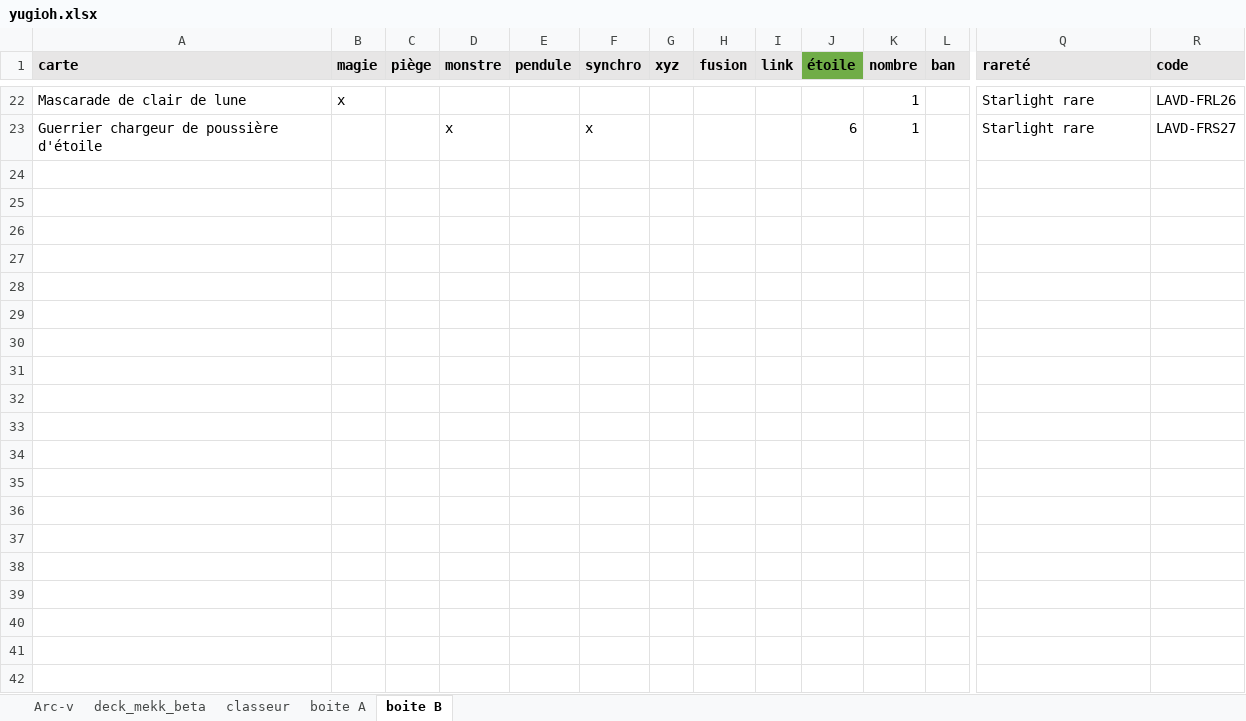
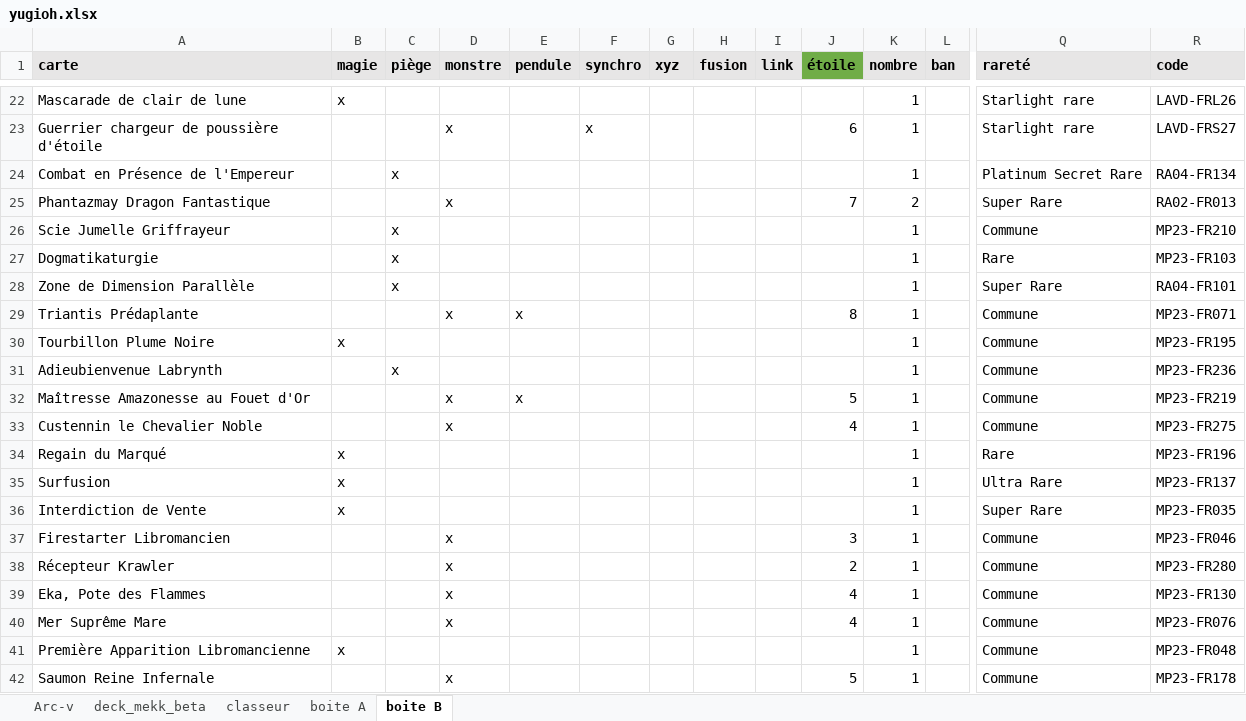
Before and after one commit to portaless/Yugioh_check_collec, an Excel workbook: yugioh.xlsx, sheet boite B, drawn as a sheet; only a part is shown, gaps mark what is left out; values as stored, in another font and other column widths than the file's, no borders; rows hold the shown columns only; the diff covers the shown part only; the diff names each change by its address in the sheet, - before the commit and + after, or states it on an @@ line.

```diff
--- a/yugioh.xlsx (sheet boite B)
+++ b/yugioh.xlsx (sheet boite B)
+row 24: Combat en Présence de l'Empereur |  | x |  |  |  |  |  |  |  | 1 |  | Platinum Secret Rare | RA04-FR134
+row 25: Phantazmay Dragon Fantastique |  |  | x |  |  |  |  |  | 7 | 2 |  | Super Rare | RA02-FR013
+row 26: Scie Jumelle Griffrayeur |  | x |  |  |  |  |  |  |  | 1 |  | Commune | MP23-FR210
+row 27: Dogmatikaturgie |  | x |  |  |  |  |  |  |  | 1 |  | Rare | MP23-FR103
+row 28: Zone de Dimension Parallèle |  | x |  |  |  |  |  |  |  | 1 |  | Super Rare | RA04-FR101
+row 29: Triantis Prédaplante |  |  | x | x |  |  |  |  | 8 | 1 |  | Commune | MP23-FR071
+row 30: Tourbillon Plume Noire | x |  |  |  |  |  |  |  |  | 1 |  | Commune | MP23-FR195
+row 31: Adieubienvenue Labrynth |  | x |  |  |  |  |  |  |  | 1 |  | Commune | MP23-FR236
+row 32: Maîtresse Amazonesse au Fouet d'Or |  |  | x | x |  |  |  |  | 5 | 1 |  | Commune | MP23-FR219
+row 33: Custennin le Chevalier Noble |  |  | x |  |  |  |  |  | 4 | 1 |  | Commune | MP23-FR275
+row 34: Regain du Marqué | x |  |  |  |  |  |  |  |  | 1 |  | Rare | MP23-FR196
+row 35: Surfusion | x |  |  |  |  |  |  |  |  | 1 |  | Ultra Rare | MP23-FR137
+row 36: Interdiction de Vente | x |  |  |  |  |  |  |  |  | 1 |  | Super Rare | MP23-FR035
+row 37: Firestarter Libromancien |  |  | x |  |  |  |  |  | 3 | 1 |  | Commune | MP23-FR046
+row 38: Récepteur Krawler |  |  | x |  |  |  |  |  | 2 | 1 |  | Commune | MP23-FR280
+row 39: Eka, Pote des Flammes |  |  | x |  |  |  |  |  | 4 | 1 |  | Commune | MP23-FR130
+row 40: Mer Suprême Mare |  |  | x |  |  |  |  |  | 4 | 1 |  | Commune | MP23-FR076
+row 41: Première Apparition Libromancienne | x |  |  |  |  |  |  |  |  | 1 |  | Commune | MP23-FR048
+row 42: Saumon Reine Infernale |  |  | x |  |  |  |  |  | 5 | 1 |  | Commune | MP23-FR178
```
Also changed, not shown: 60 added rows elsewhere in this sheet, sheet Arc-v, 2 other files.
